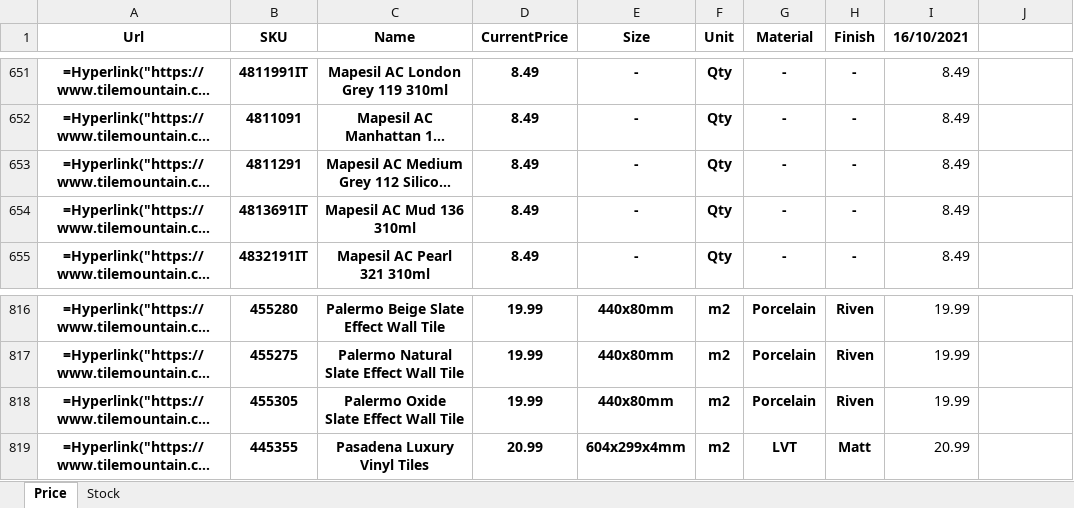
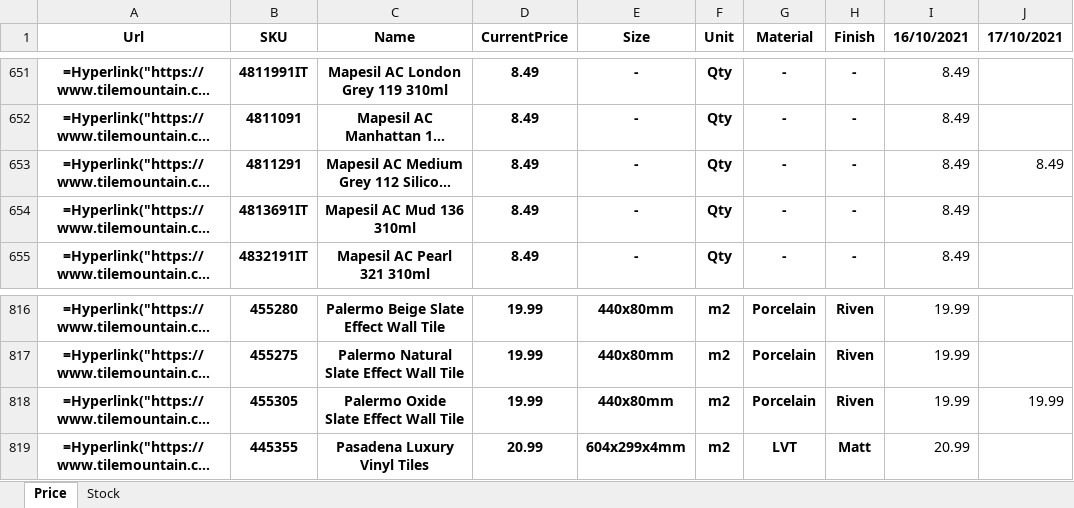
Before and after one commit to hasanyucel/FREELANCE, an Excel workbook: tile/tilemountain.xlsx, sheet Price, drawn as a sheet; only a part is shown, gaps mark what is left out; long unchanged cells end in …; values as stored, in another font and other column widths than the file's, no borders; formulas without a stored value are shown as written; the diff names each change by its address in the sheet, - before the commit and + after, or states it on an @@ line.

```diff
--- a/tile/tilemountain.xlsx (sheet Price)
+++ b/tile/tilemountain.xlsx (sheet Price)
-J1: (empty)
+J1: 17/10/2021
-J653 (17/10/2021): (empty)
+J653 (17/10/2021): 8.49
-J818 (17/10/2021): (empty)
+J818 (17/10/2021): 19.99
```
Also changed, not shown: sheet Stock, 2 other files.
